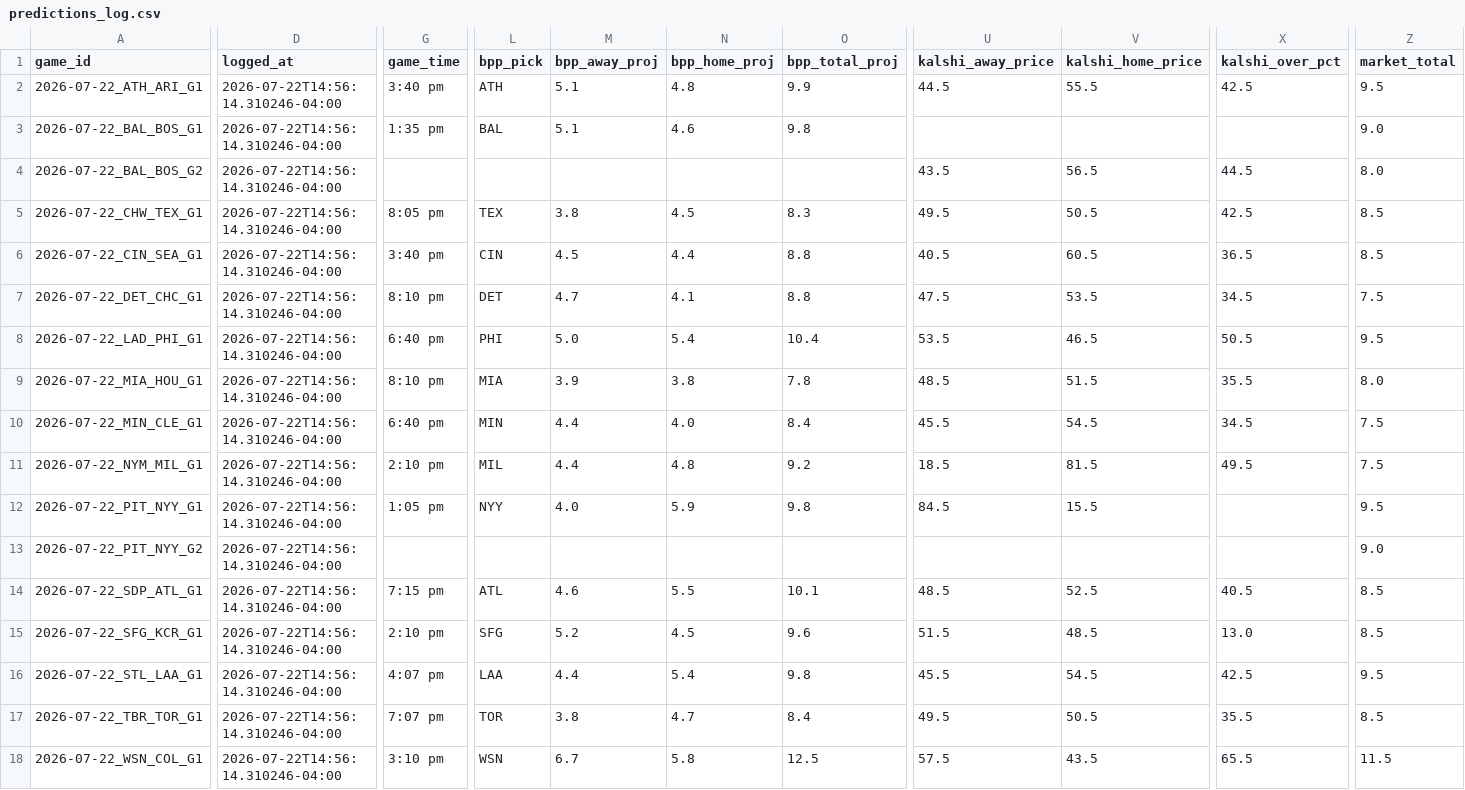
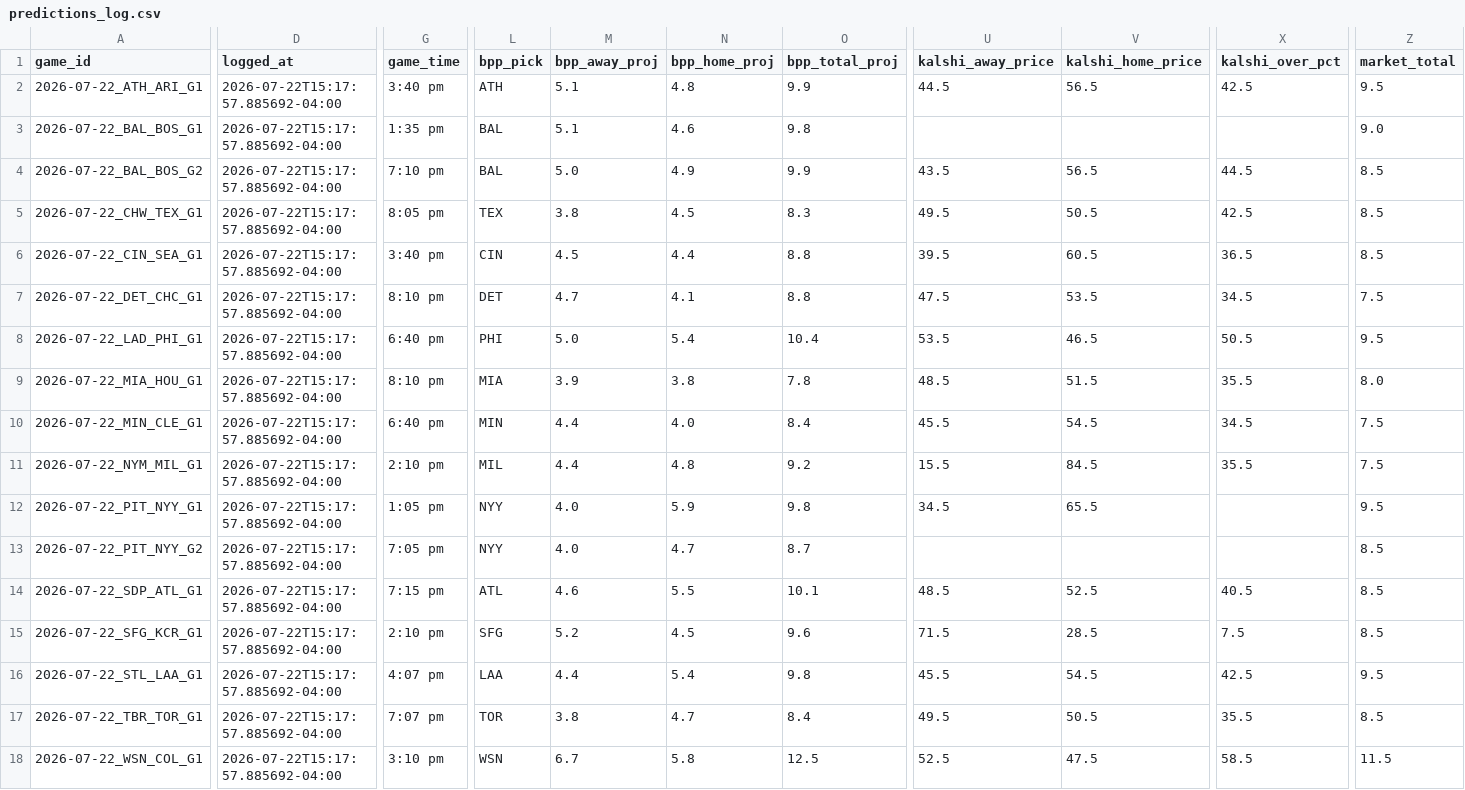
Before and after one commit to meganfinnrigney-eng/mlb, a CSV file: mlb_daily/data/predictions_log.csv, drawn as a sheet; only a part is shown, gaps mark what is left out; the diff covers the shown part only; the diff names each change by its address in the sheet, - before the commit and + after, or states it on an @@ line.

```diff
--- a/mlb_daily/data/predictions_log.csv
+++ b/mlb_daily/data/predictions_log.csv
-D2:D18 (logged_at): 2026-07-22T14:56:14.310246-04:00
+D2:D18 (logged_at): 2026-07-22T15:17:57.885692-04:00
-V2 (kalshi_home_price): 55.5
+V2 (kalshi_home_price): 56.5
-G4 (game_time): (empty)
+G4 (game_time): 7:10 pm
-L4 (bpp_pick): (empty)
+L4 (bpp_pick): BAL
-M4 (bpp_away_proj): (empty)
+M4 (bpp_away_proj): 5.0
-N4 (bpp_home_proj): (empty)
+N4 (bpp_home_proj): 4.9
-O4 (bpp_total_proj): (empty)
+O4 (bpp_total_proj): 9.9
-Z4 (market_total): 8.0
+Z4 (market_total): 8.5
-U6 (kalshi_away_price): 40.5
+U6 (kalshi_away_price): 39.5
-U11 (kalshi_away_price): 18.5
+U11 (kalshi_away_price): 15.5
-V11 (kalshi_home_price): 81.5
+V11 (kalshi_home_price): 84.5
-X11 (kalshi_over_pct): 49.5
+X11 (kalshi_over_pct): 35.5
-U12 (kalshi_away_price): 84.5
+U12 (kalshi_away_price): 34.5
-V12 (kalshi_home_price): 15.5
+V12 (kalshi_home_price): 65.5
-G13 (game_time): (empty)
+G13 (game_time): 7:05 pm
-L13 (bpp_pick): (empty)
+L13 (bpp_pick): NYY
-M13 (bpp_away_proj): (empty)
+M13 (bpp_away_proj): 4.0
-N13 (bpp_home_proj): (empty)
+N13 (bpp_home_proj): 4.7
-O13 (bpp_total_proj): (empty)
+O13 (bpp_total_proj): 8.7
-Z13 (market_total): 9.0
+Z13 (market_total): 8.5
-U15 (kalshi_away_price): 51.5
+U15 (kalshi_away_price): 71.5
-V15 (kalshi_home_price): 48.5
+V15 (kalshi_home_price): 28.5
-X15 (kalshi_over_pct): 13.0
+X15 (kalshi_over_pct): 7.5
-U18 (kalshi_away_price): 57.5
+U18 (kalshi_away_price): 52.5
-V18 (kalshi_home_price): 43.5
+V18 (kalshi_home_price): 47.5
-X18 (kalshi_over_pct): 65.5
+X18 (kalshi_over_pct): 58.5
```
Also changed, not shown: 8 edited cells elsewhere in this file, 3 other files.
